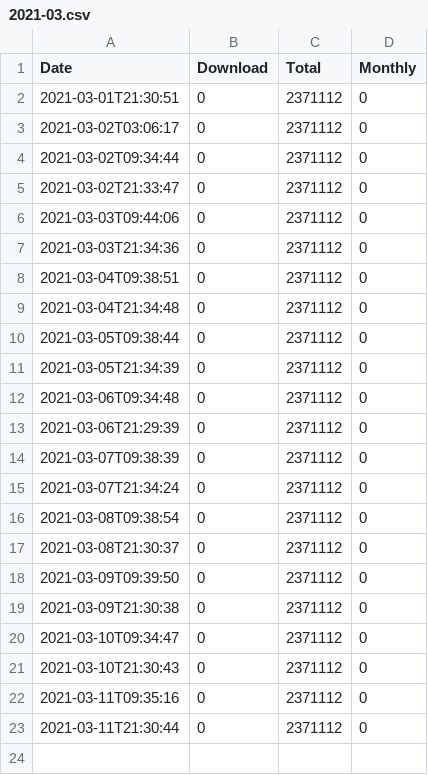
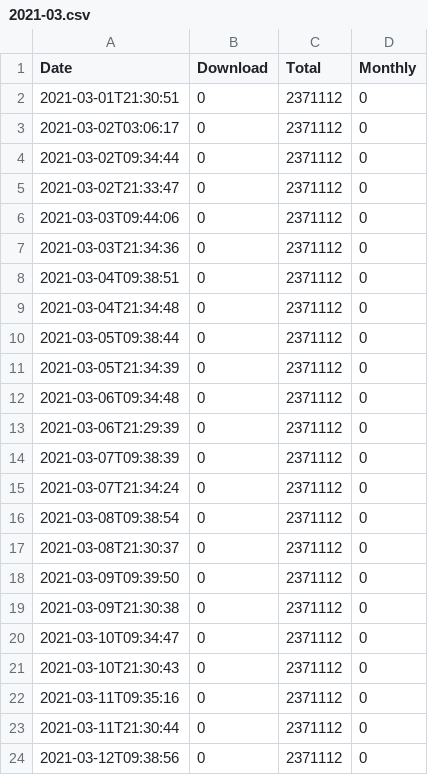
Before and after one commit to Kotori316/DownloadCounts, a CSV file: Scalable Cat's Force/2021-03.csv, drawn as a sheet.

```diff
--- a/Scalable Cat's Force/2021-03.csv
+++ b/Scalable Cat's Force/2021-03.csv
@@ -23 +23,2 @@ Date,Download,Total,Monthly
 2021-03-11T21:30:44,0,2371112,0
+2021-03-12T09:38:56,0,2371112,0
```
Also changed, not shown: Additional Enchanted Miner/2021-03.csv, Large Fluid Tank/2021-03.csv, 7 other files.
